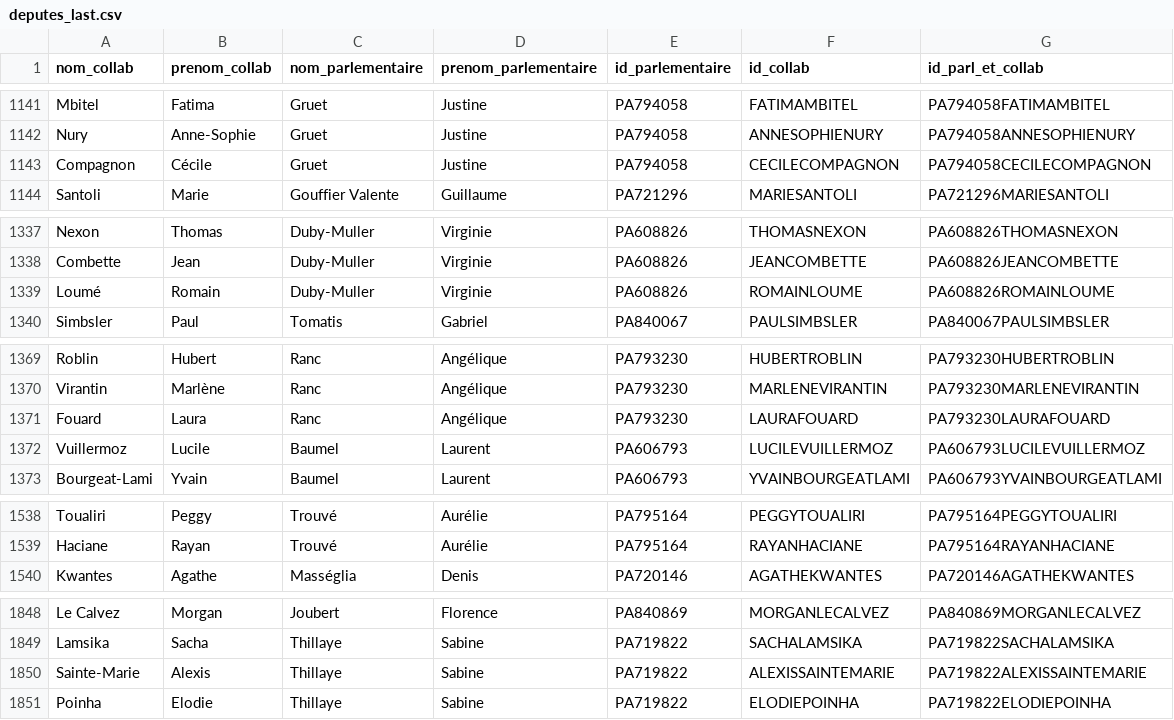
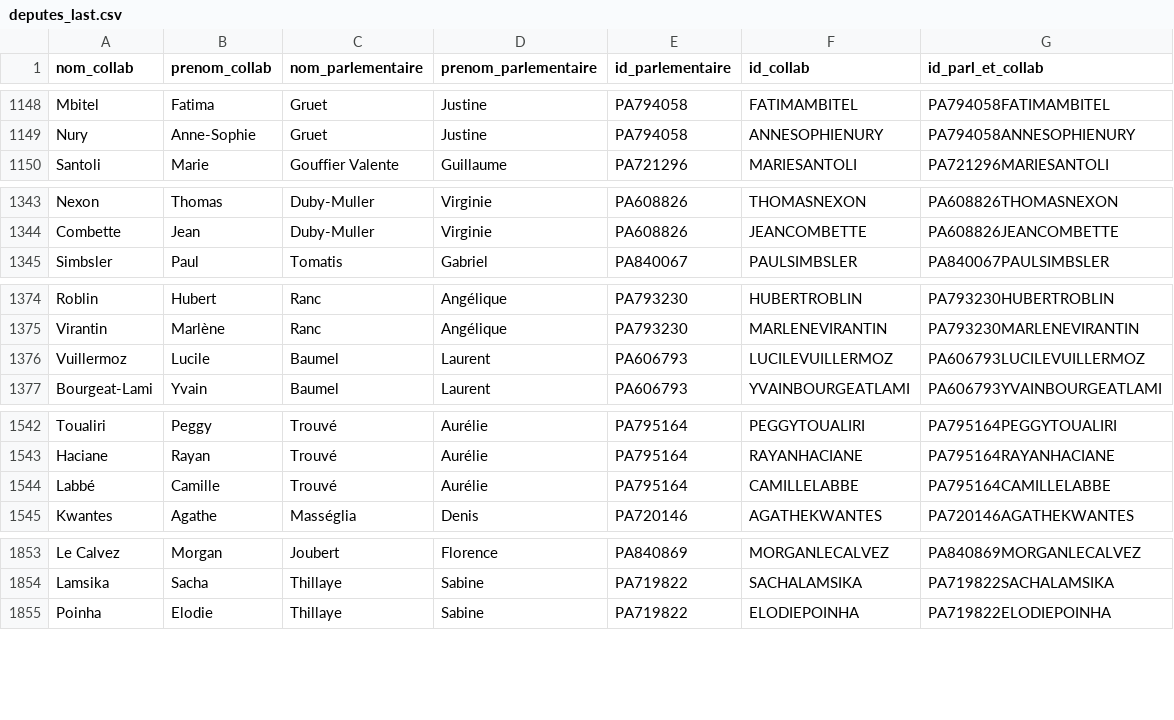
Before and after one commit to FrancoisMB/CollabBot, a CSV file: v4/deputes_last.csv, drawn as a sheet; only a part is shown, gaps mark what is left out; removed rows and columns are numbered as before the commit, all else as after; the diff covers the shown part only; the diff names each change by its address in the sheet, - before the commit and + after, or states it on an @@ line.

```diff
--- a/v4/deputes_last.csv
+++ b/v4/deputes_last.csv
-row 1143: Compagnon | Cécile | Gruet | Justine | PA794058 | CECILECOMPAGNON | PA794058CECILECOMPAGNON
-row 1339: Loumé | Romain | Duby-Muller | Virginie | PA608826 | ROMAINLOUME | PA608826ROMAINLOUME
-row 1371: Fouard | Laura | Ranc | Angélique | PA793230 | LAURAFOUARD | PA793230LAURAFOUARD
+row 1544: Labbé | Camille | Trouvé | Aurélie | PA795164 | CAMILLELABBE | PA795164CAMILLELABBE
-row 1850: Sainte-Marie | Alexis | Thillaye | Sabine | PA719822 | ALEXISSAINTEMARIE | PA719822ALEXISSAINTEMARIE
```
Also changed, not shown: 9 added rows, 2 removed rows and 2 edited cells elsewhere in this file.
